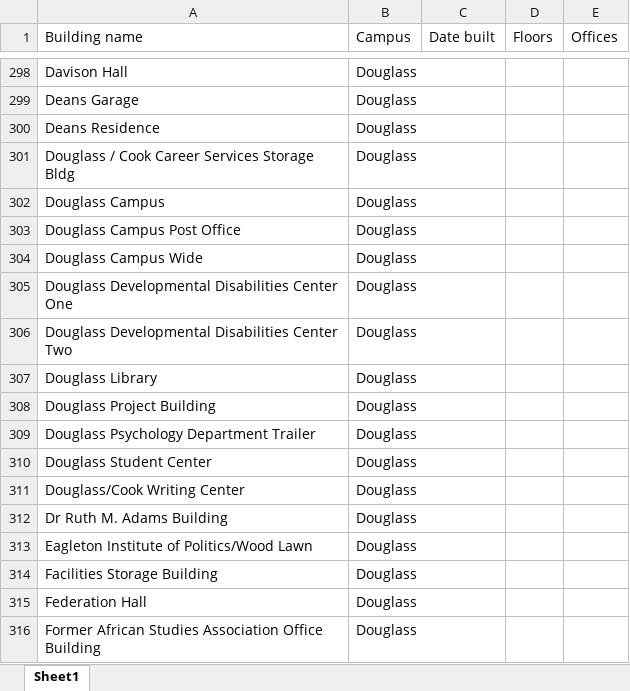
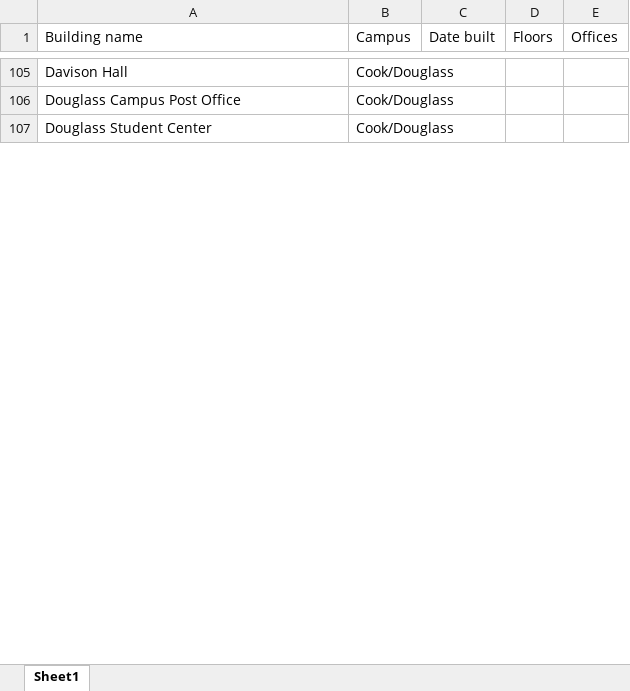
Before and after one commit to JeremyPBanks/Classroom-Tour, an Excel workbook: Rutgers Buildings.xlsx, sheet Sheet1, drawn as a sheet; only a part is shown, gaps mark what is left out; values as stored, in another font and other column widths than the file's, no cell formats; removed rows and columns are numbered as before the commit, all else as after; the diff covers the shown part only; the diff names each change by its address in the sheet, - before the commit and + after, or states it on an @@ line.

Commit message:
All rutgers buildings

```diff
--- a/Rutgers Buildings.xlsx (sheet Sheet1)
+++ b/Rutgers Buildings.xlsx (sheet Sheet1)
-B105 (Campus): Douglass
+B105 (Campus): Cook/Douglass
-row 299: Deans Garage | Douglass
-row 300: Deans Residence | Douglass
-row 301: Douglass / Cook Career Services Storage Bldg | Douglass
-row 302: Douglass Campus | Douglass
-B106 (Campus): Douglass
+B106 (Campus): Cook/Douglass
-row 304: Douglass Campus Wide | Douglass
-row 305: Douglass Developmental Disabilities Center One | Douglass
-row 306: Douglass Developmental Disabilities Center Two | Douglass
-row 307: Douglass Library | Douglass
-row 308: Douglass Project Building | Douglass
-row 309: Douglass Psychology Department Trailer | Douglass
-B107 (Campus): Douglass
+B107 (Campus): Cook/Douglass
-row 311: Douglass/Cook Writing Center | Douglass
-row 312: Dr Ruth M. Adams Building | Douglass
-row 313: Eagleton Institute of Politics/Wood Lawn | Douglass
-row 314: Facilities Storage Building | Douglass
-row 315: Federation Hall | Douglass
-row 316: Former African Studies Association Office Building | Douglass
```
Also changed, not shown: 10 added rows, 371 removed rows, 1 moved row and 25 edited cells elsewhere in this sheet, cell formats.
